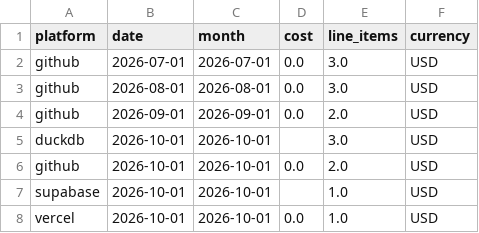
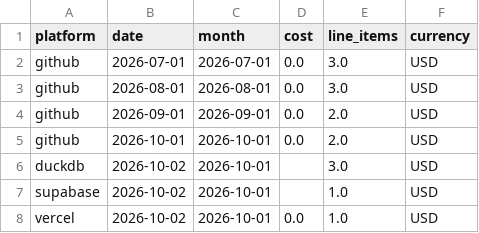
Before and after one commit to meghanabv19/cloud-cost-platform, a CSV file: dashboards/published/platform_daily.csv, drawn as a sheet.

```diff
--- a/dashboards/published/platform_daily.csv
+++ b/dashboards/published/platform_daily.csv
@@ -4,5 +4,5 @@ github,2026-08-01,2026-08-01,0.0,3.0,USD
 github,2026-09-01,2026-09-01,0.0,2.0,USD
-duckdb,2026-10-01,2026-10-01,,3.0,USD
 github,2026-10-01,2026-10-01,0.0,2.0,USD
-supabase,2026-10-01,2026-10-01,,1.0,USD
-vercel,2026-10-01,2026-10-01,0.0,1.0,USD
+duckdb,2026-10-02,2026-10-01,,3.0,USD
+supabase,2026-10-02,2026-10-01,,1.0,USD
+vercel,2026-10-02,2026-10-01,0.0,1.0,USD
```
Also changed, not shown: dashboards/published/application_breakdown.csv, dashboards/published/platform_meta.csv, 9 other files.
